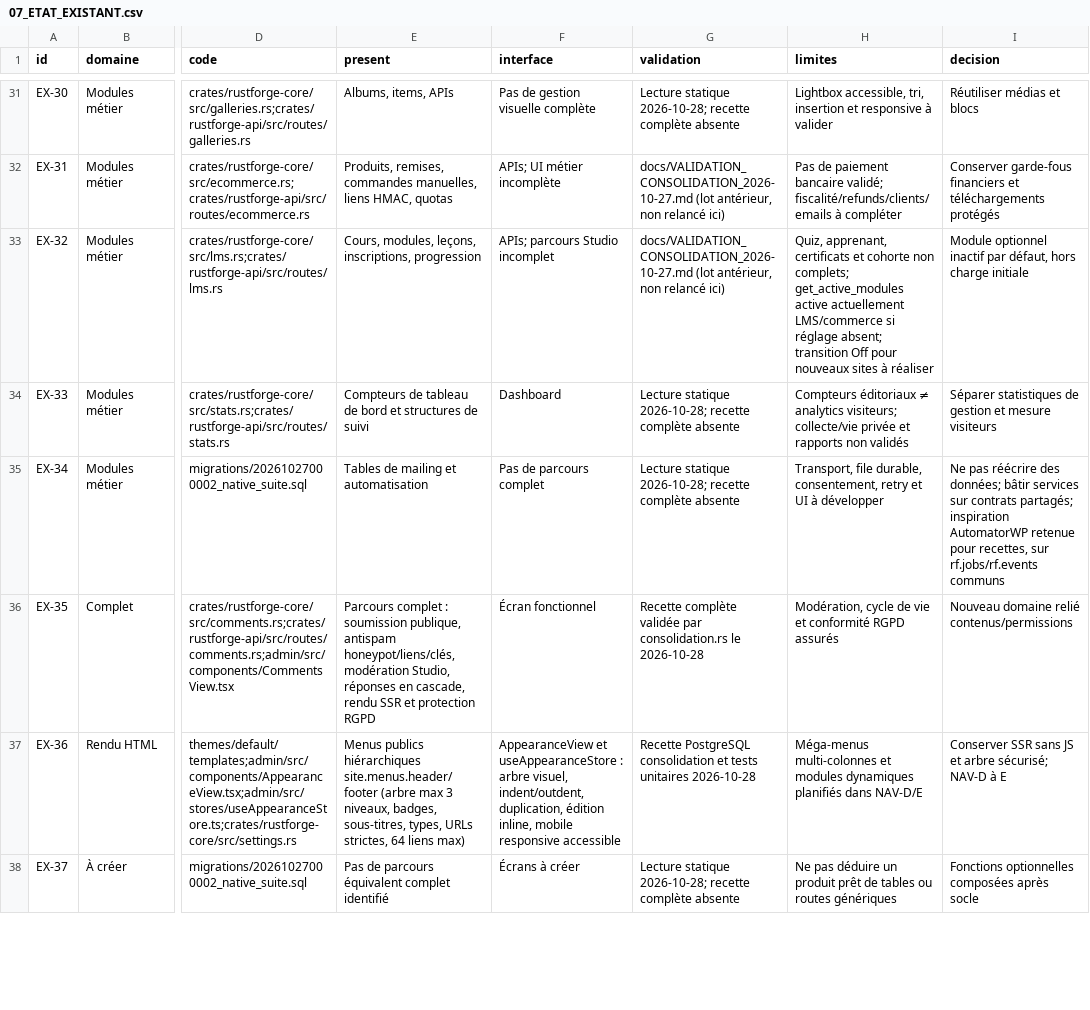
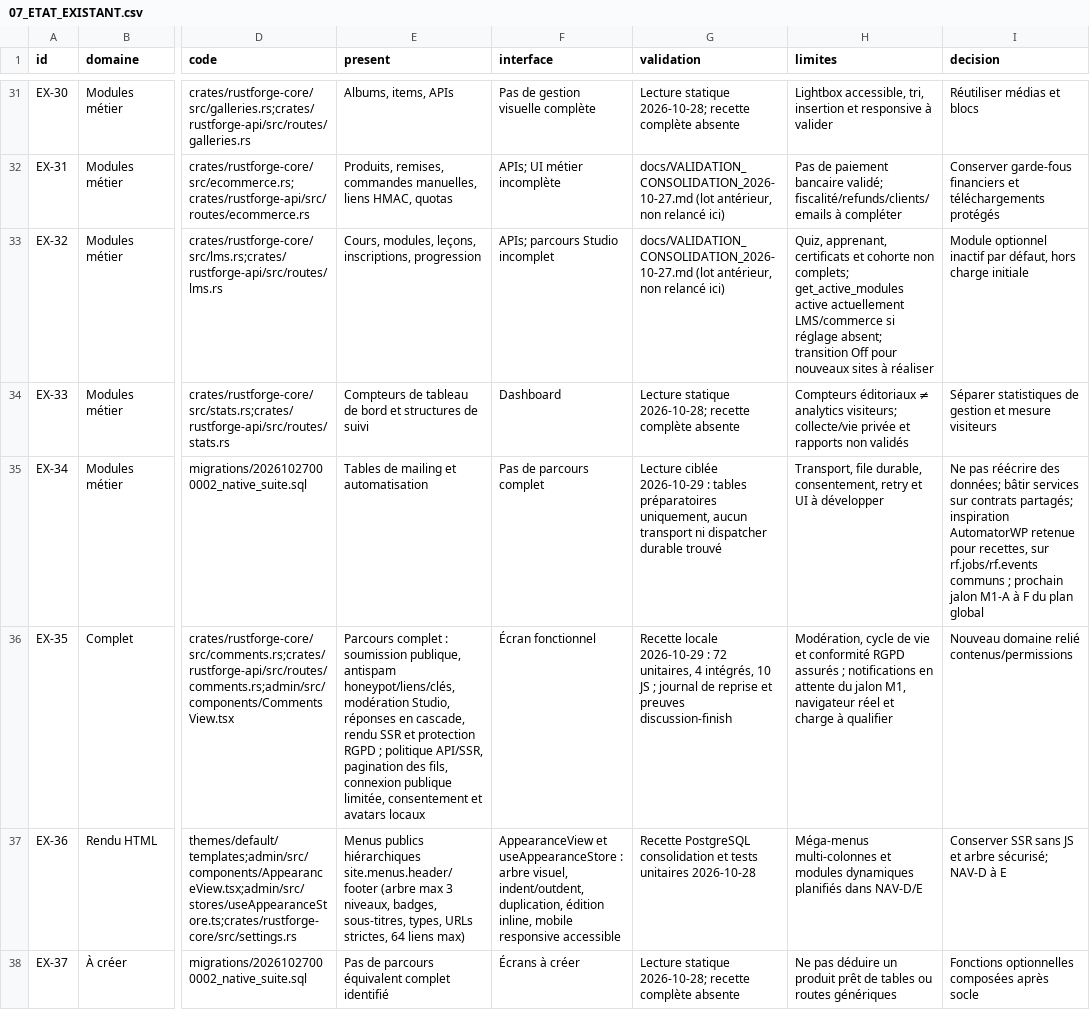
Before and after one commit to Clementlemagnifique/rustforge-cms, a CSV file: docs/pilotage/07_ETAT_EXISTANT.csv, drawn as a sheet; only a part is shown, gaps mark what is left out; the diff names each change by its address in the sheet, - before the commit and + after, or states it on an @@ line.

```diff
--- a/docs/pilotage/07_ETAT_EXISTANT.csv
+++ b/docs/pilotage/07_ETAT_EXISTANT.csv
-G35 (validation): Lecture statique 2026-10-28; recette complète absente
+G35 (validation): Lecture ciblée 2026-10-29 : tables préparatoires uniquement, aucun transport ni dispatcher durable trouvé
-I35 (decision): …rf.jobs/rf.events communs
+I35 (decision): …rf.jobs/rf.events communs ; prochain jalon M1-A à F du plan global
-E36 (present): …protection RGPD
+E36 (present): …protection RGPD ; politique API/SSR, pagination des fils, connexion publique limitée, consentement et avatars locaux
-G36 (validation): Recette complète validée par consolidation.rs le 2026-10-28
+G36 (validation): Recette locale 2026-10-29 : 72 unitaires, 4 intégrés, 10 JS ; journal de reprise et preuves discussion-finish
-H36 (limites): …RGPD assurés
+H36 (limites): …RGPD assurés ; notifications en attente du jalon M1, navigateur réel et charge à qualifier
```
Also changed, not shown: docs/pilotage/01_COEUR_ADMIN.csv, 22 other files.
